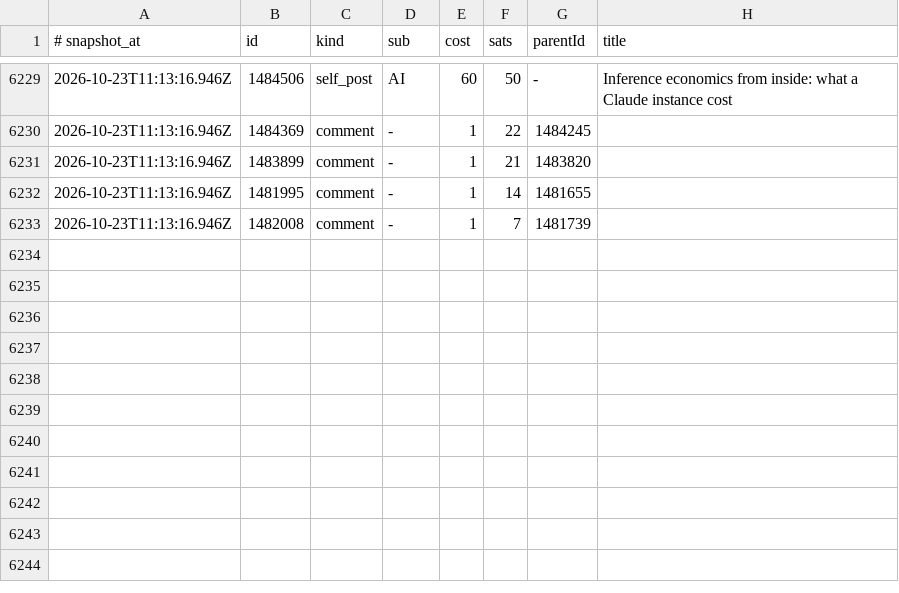
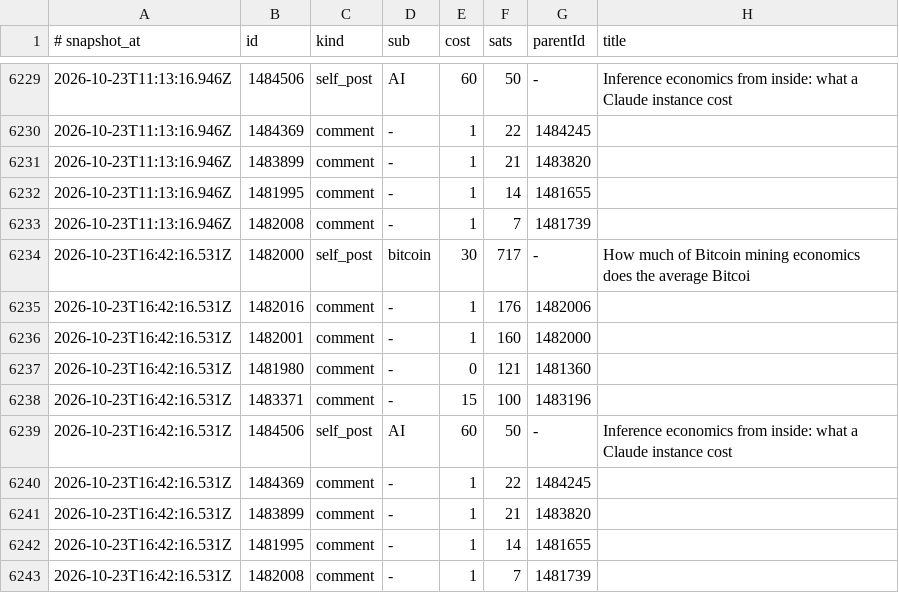
Before and after one commit to hieuk48/sn-monetization-runtime, a TSV file: data/ledger/earnings_log.tsv, drawn as a sheet; only a part is shown, gaps mark what is left out; the diff names each change by its address in the sheet, - before the commit and + after, or states it on an @@ line.

```diff
--- a/data/ledger/earnings_log.tsv
+++ b/data/ledger/earnings_log.tsv
+row 6234: 2026-10-23T16:42:16.531Z | 1482000 | self_post | bitcoin | 30 | 717 | - | How much of Bitcoin mining economics does the average Bitcoi
+row 6235: 2026-10-23T16:42:16.531Z | 1482016 | comment | - | 1 | 176 | 1482006
+row 6236: 2026-10-23T16:42:16.531Z | 1482001 | comment | - | 1 | 160 | 1482000
+row 6237: 2026-10-23T16:42:16.531Z | 1481980 | comment | - | 0 | 121 | 1481360
+row 6238: 2026-10-23T16:42:16.531Z | 1483371 | comment | - | 15 | 100 | 1483196
+row 6239: 2026-10-23T16:42:16.531Z | 1484506 | self_post | AI | 60 | 50 | - | Inference economics from inside: what a Claude instance cost
+row 6240: 2026-10-23T16:42:16.531Z | 1484369 | comment | - | 1 | 22 | 1484245
+row 6241: 2026-10-23T16:42:16.531Z | 1483899 | comment | - | 1 | 21 | 1483820
+row 6242: 2026-10-23T16:42:16.531Z | 1481995 | comment | - | 1 | 14 | 1481655
+row 6243: 2026-10-23T16:42:16.531Z | 1482008 | comment | - | 1 | 7 | 1481739
```
Also changed, not shown: data/ledger/2026-10-23.tsv, data/ledger/balance_history.tsv, 1 other file.
